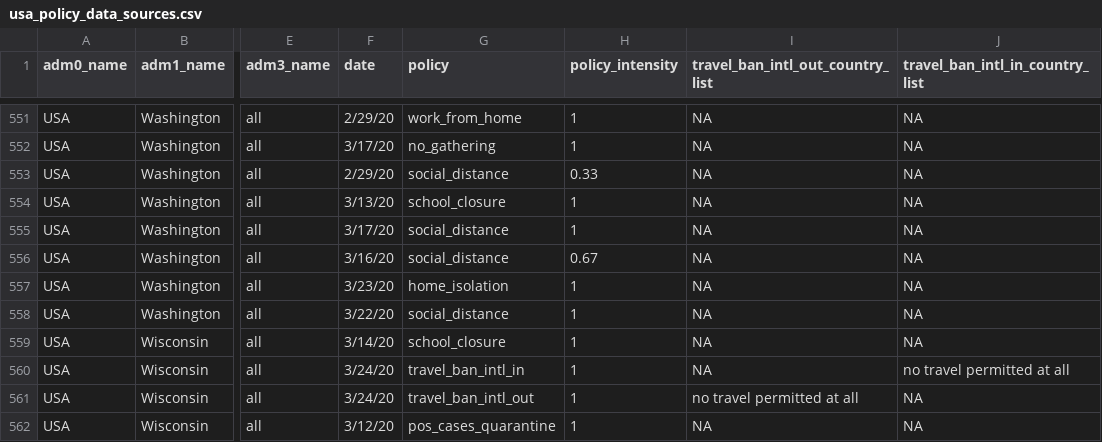
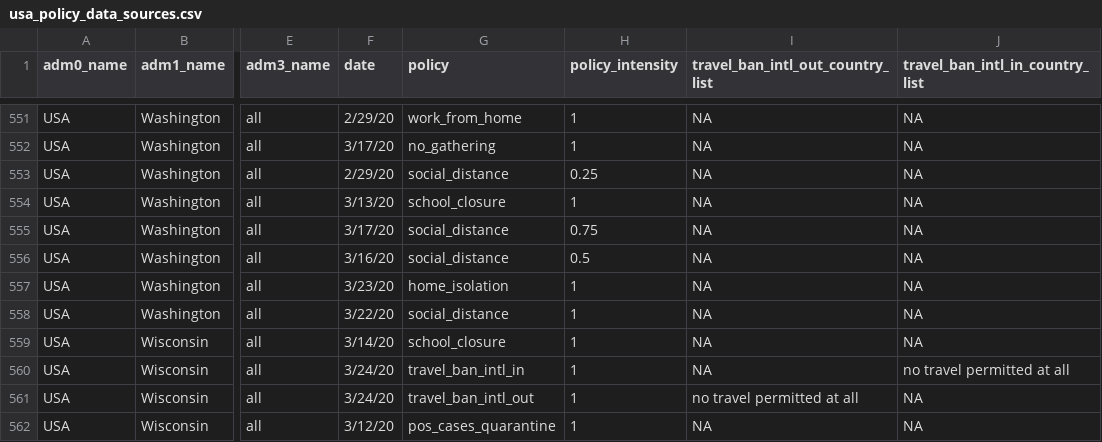
Before and after one commit to Global-Policy-Lab/gpl-covid, a CSV file: data/raw/usa/usa_policy_data_sources.csv, drawn as a sheet; only a part is shown, gaps mark what is left out; the diff names each change by its address in the sheet, - before the commit and + after, or states it on an @@ line.

Commit message:
Update usa_policy_data_sources.csv

```diff
--- a/data/raw/usa/usa_policy_data_sources.csv
+++ b/data/raw/usa/usa_policy_data_sources.csv
-H553 (policy_intensity): 0.33
+H553 (policy_intensity): 0.25
-H555 (policy_intensity): 1
+H555 (policy_intensity): 0.75
-H556 (policy_intensity): 0.67
+H556 (policy_intensity): 0.5
```
